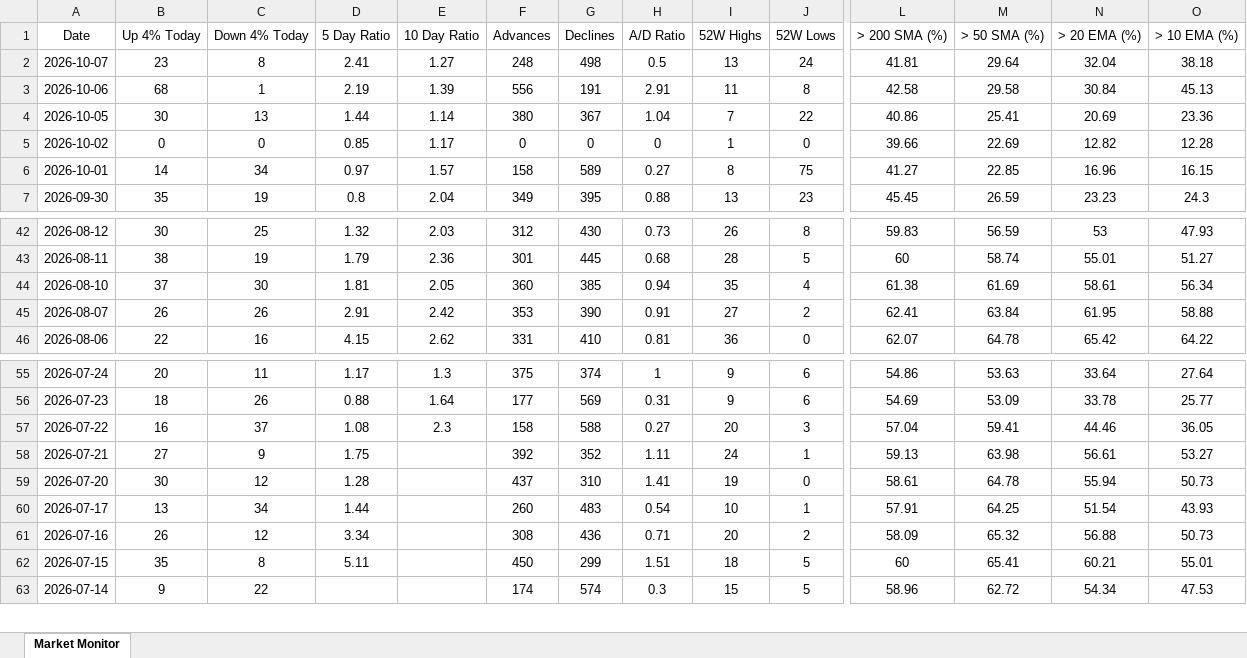
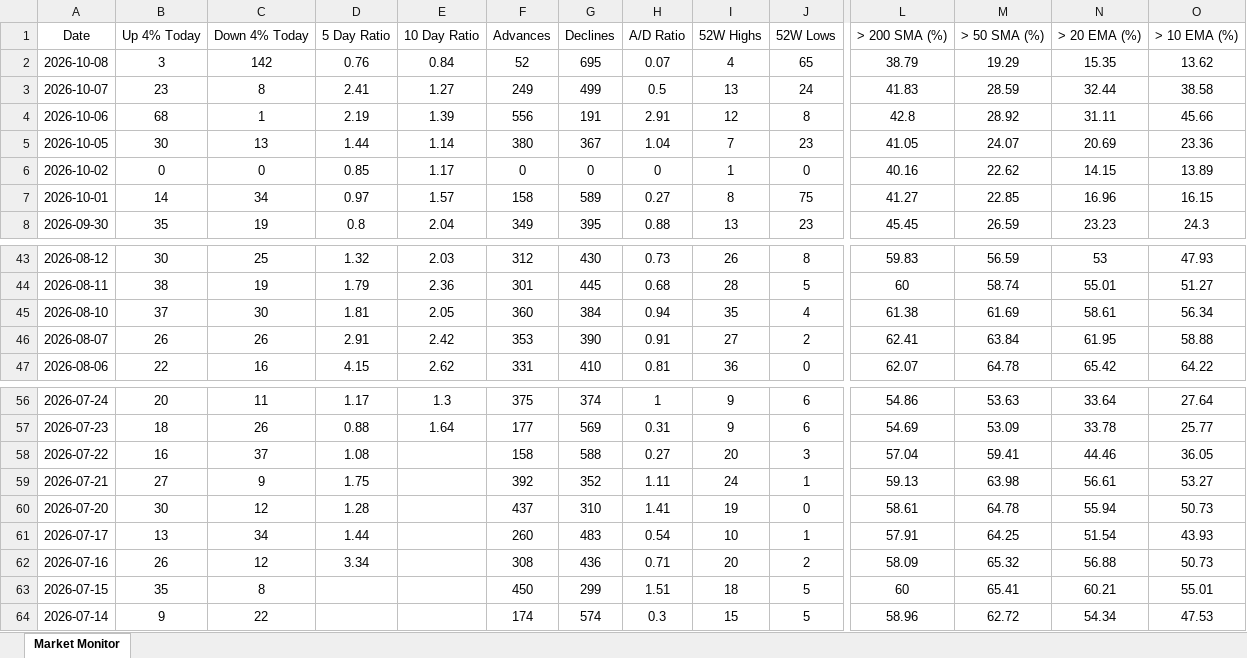
Before and after one commit to chethanshivaraju94-netizen/nse-market-monitor, an Excel workbook: NSE_Market_Monitor.xlsx, sheet Market Monitor, drawn as a sheet; only a part is shown, gaps mark what is left out; values as stored, in another font and other column widths than the file's, no borders; conditional formats not drawn; addresses are those after the commit; rows hold the shown columns only; the diff names each change by its address in the sheet, - before the commit and + after, or states it on an @@ line.

```diff
--- a/NSE_Market_Monitor.xlsx (sheet Market Monitor)
+++ b/NSE_Market_Monitor.xlsx (sheet Market Monitor)
+row 2: 2026-10-08 | 3 | 142 | 0.76 | 0.84 | 52 | 695 | 0.07 | 4 | 65 | 38.79 | 19.29 | 15.35 | 13.62
-F3 (Advances): 248
+F3 (Advances): 249
-G3 (Declines): 498
+G3 (Declines): 499
-L3 (> 200 SMA (%)): 41.81
+L3 (> 200 SMA (%)): 41.83
-M3 (> 50 SMA (%)): 29.64
+M3 (> 50 SMA (%)): 28.59
-N3 (> 20 EMA (%)): 32.04
+N3 (> 20 EMA (%)): 32.44
-O3 (> 10 EMA (%)): 38.18
+O3 (> 10 EMA (%)): 38.58
-I4 (52W Highs): 11
+I4 (52W Highs): 12
-L4 (> 200 SMA (%)): 42.58
+L4 (> 200 SMA (%)): 42.8
-M4 (> 50 SMA (%)): 29.58
+M4 (> 50 SMA (%)): 28.92
-N4 (> 20 EMA (%)): 30.84
+N4 (> 20 EMA (%)): 31.11
-O4 (> 10 EMA (%)): 45.13
+O4 (> 10 EMA (%)): 45.66
-J5 (52W Lows): 22
+J5 (52W Lows): 23
-L5 (> 200 SMA (%)): 40.86
+L5 (> 200 SMA (%)): 41.05
-M5 (> 50 SMA (%)): 25.41
+M5 (> 50 SMA (%)): 24.07
-L6 (> 200 SMA (%)): 39.66
+L6 (> 200 SMA (%)): 40.16
-M6 (> 50 SMA (%)): 22.69
+M6 (> 50 SMA (%)): 22.62
-N6 (> 20 EMA (%)): 12.82
+N6 (> 20 EMA (%)): 14.15
-O6 (> 10 EMA (%)): 12.28
+O6 (> 10 EMA (%)): 13.89
-G45 (Declines): 385
+G45 (Declines): 384
-E58 (10 Day Ratio): 2.3
+E58 (10 Day Ratio): (empty)
-D63 (5 Day Ratio): 5.11
+D63 (5 Day Ratio): (empty)
```
Also changed, not shown: NSE_Sector_Monitor.xlsx.
